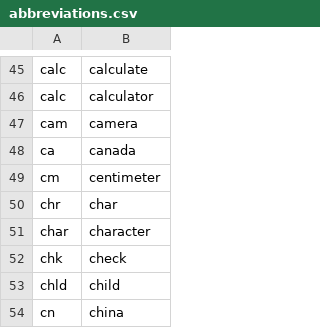
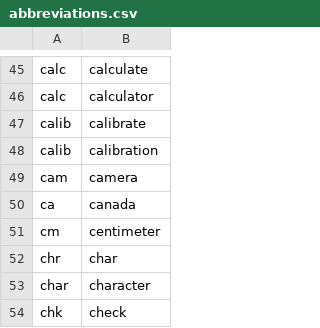
Before and after one commit to NonsenseRemedy/community, a CSV file: settings/abbreviations.csv, drawn as a sheet; only a part is shown, gaps mark what is left out; the shorter side is filled out with more unchanged rows; the diff names each change by its address in the sheet, - before the commit and + after, or states it on an @@ line.

Commit message:
add abbreviations for calibration and calibrate

```diff
--- a/settings/abbreviations.csv
+++ b/settings/abbreviations.csv
+row 47: calib | calibrate
+row 48: calib | calibration
```
